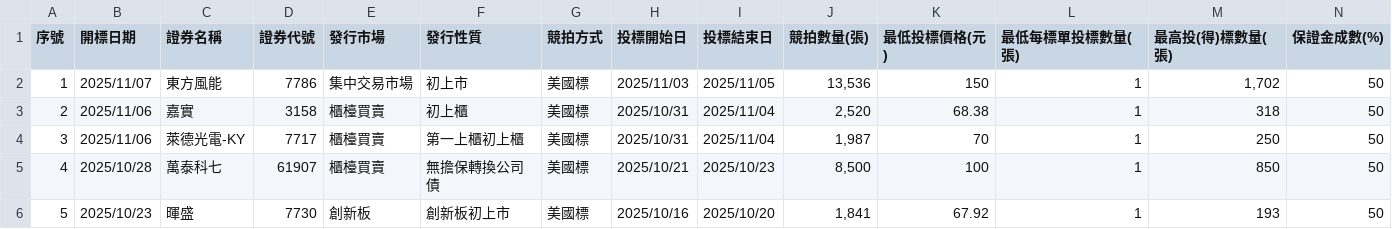
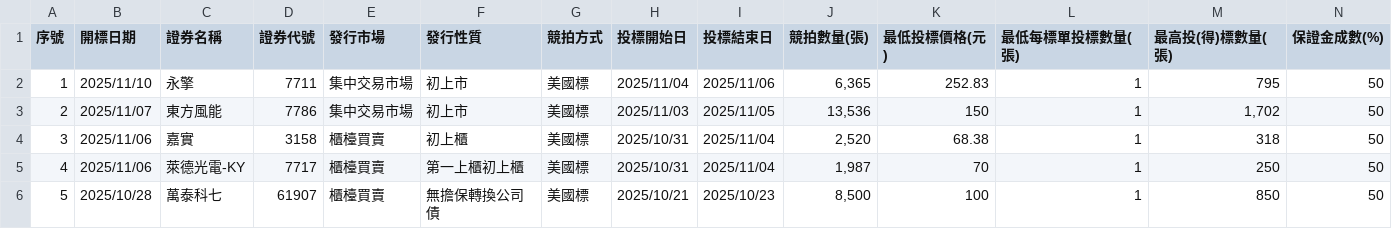
Before and after one commit to Aryido/auction, a CSV file: years/114.csv, drawn as a sheet; only a part is shown; the shorter side is filled out with more unchanged rows; addresses are those after the commit; rows hold the shown columns only; the diff names each change by its address in the sheet, - before the commit and + after, or states it on an @@ line.

```diff
--- a/years/114.csv
+++ b/years/114.csv
+row 2: 1 | 2025/11/10 | 永擎 | 7711 | 集中交易市場 | 初上市 | 美國標 | 2025/11/04 | 2025/11/06 | 6,365 | 252.83 | 1 | 795 | 50
@@ column A (序號) renumbered from row 3 down @@
```
Also changed, not shown: years/final/merged.csv.
